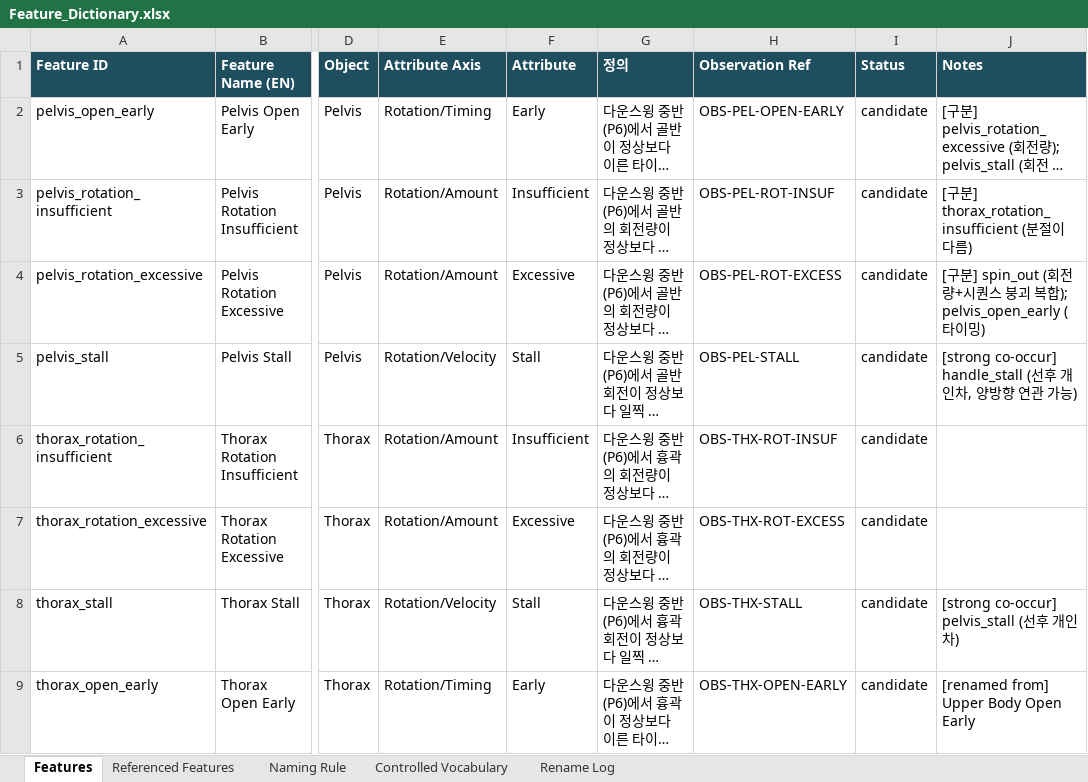
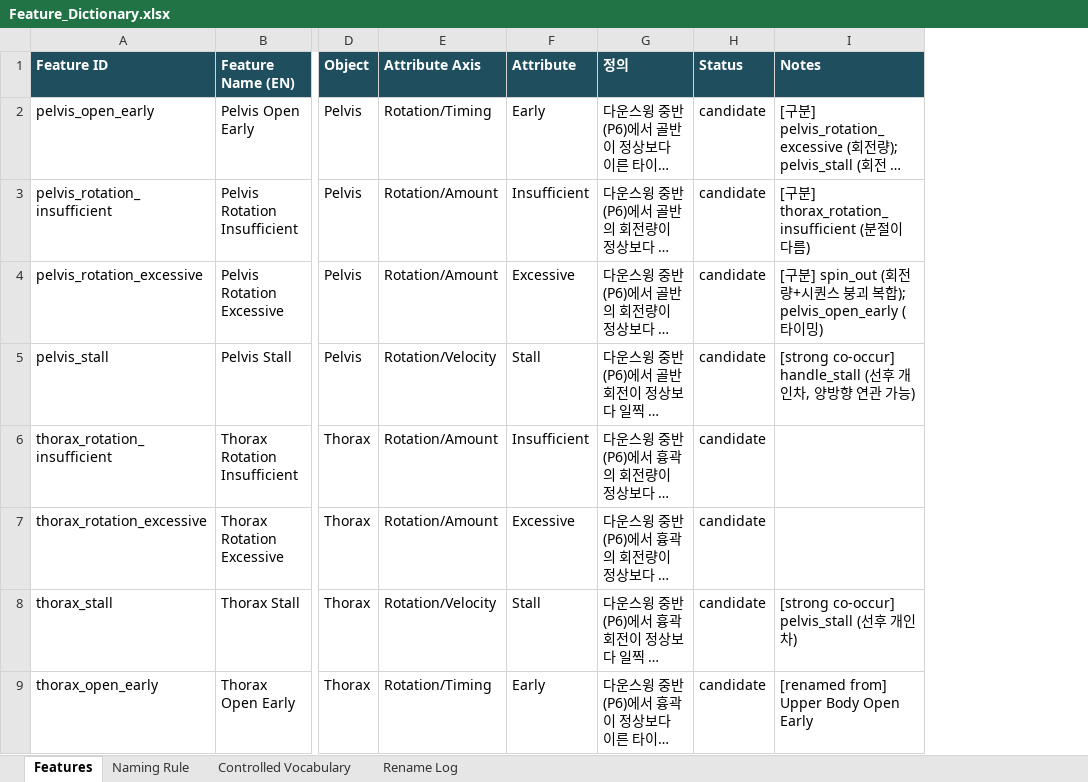
Before and after one commit to tinyalex3628-dotcom/doh-golf-survey, an Excel workbook: Feature_Dictionary.xlsx, sheet Features, drawn as a sheet; only a part is shown, gaps mark what is left out; long unchanged cells end in …; values as stored, in another font and other column widths than the file's, no borders; the diff covers the shown part only; the diff names each change by its address in the sheet, - before the commit and + after, or states it on an @@ line.

```diff
--- a/Feature_Dictionary.xlsx (sheet Features)
+++ b/Feature_Dictionary.xlsx (sheet Features)
-sheet tab: Referenced Features
-column H (Observation Ref), rows 2-9: OBS-PEL-OPEN-EARLY | OBS-PEL-ROT-INSUF | OBS-PEL-ROT-EXCESS | OBS-PEL-STALL | OBS-THX-ROT-INSUF | OBS-THX-ROT-EXCESS | OBS-THX-STALL | OBS-THX-OPEN-EARLY
```
Also changed, not shown: 16 edited cells elsewhere in this sheet, Mechanism_Dictionary.xlsx, Observation_Dictionary.xlsx, 1 other file.
